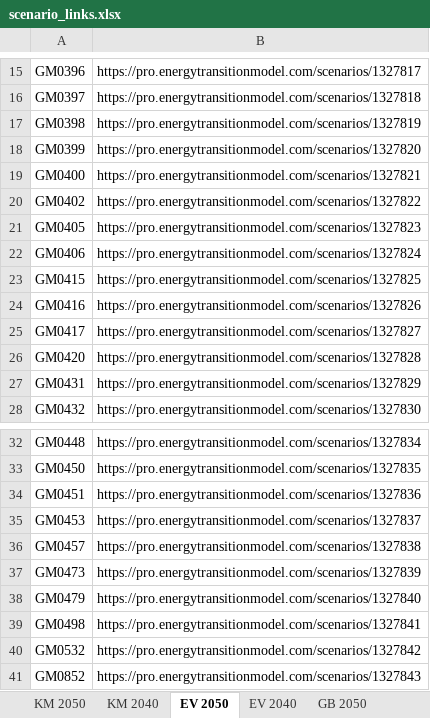
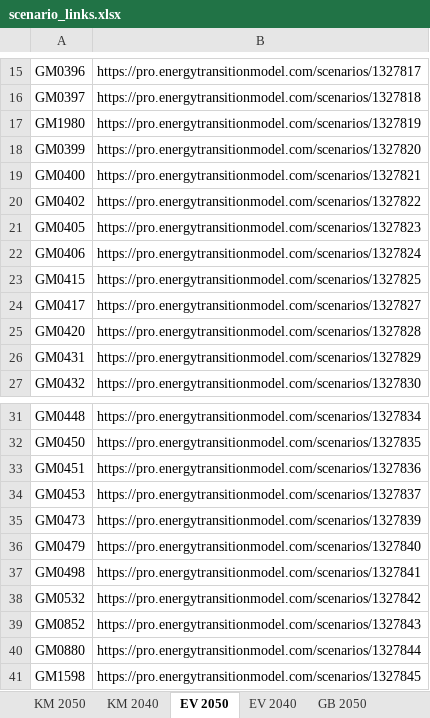
Before and after one commit to witteveenbos/TIP, an Excel workbook: hail/data/scenario_links.xlsx, sheet EV 2050, drawn as a sheet; only a part is shown, gaps mark what is left out; the shorter side is filled out with more unchanged rows; values as stored, in another font and other column widths than the file's, no borders; the diff names each change by its address in the sheet, - before the commit and + after, or states it on an @@ line.

```diff
--- a/hail/data/scenario_links.xlsx (sheet EV 2050)
+++ b/hail/data/scenario_links.xlsx (sheet EV 2050)
-A17: GM0398
+A17: GM1980
-row 24: GM0416 | https://pro.energytransitionmodel.com/scenarios/1327826
-row 36: GM0457 | https://pro.energytransitionmodel.com/scenarios/1327838
```
Also changed, not shown: sheet KM 2040, sheet EV 2040, sheet GB 2050, sheet GB 2040, sheet HA 2050, sheet HA 2040, 1 more sheet, 8 other files.
